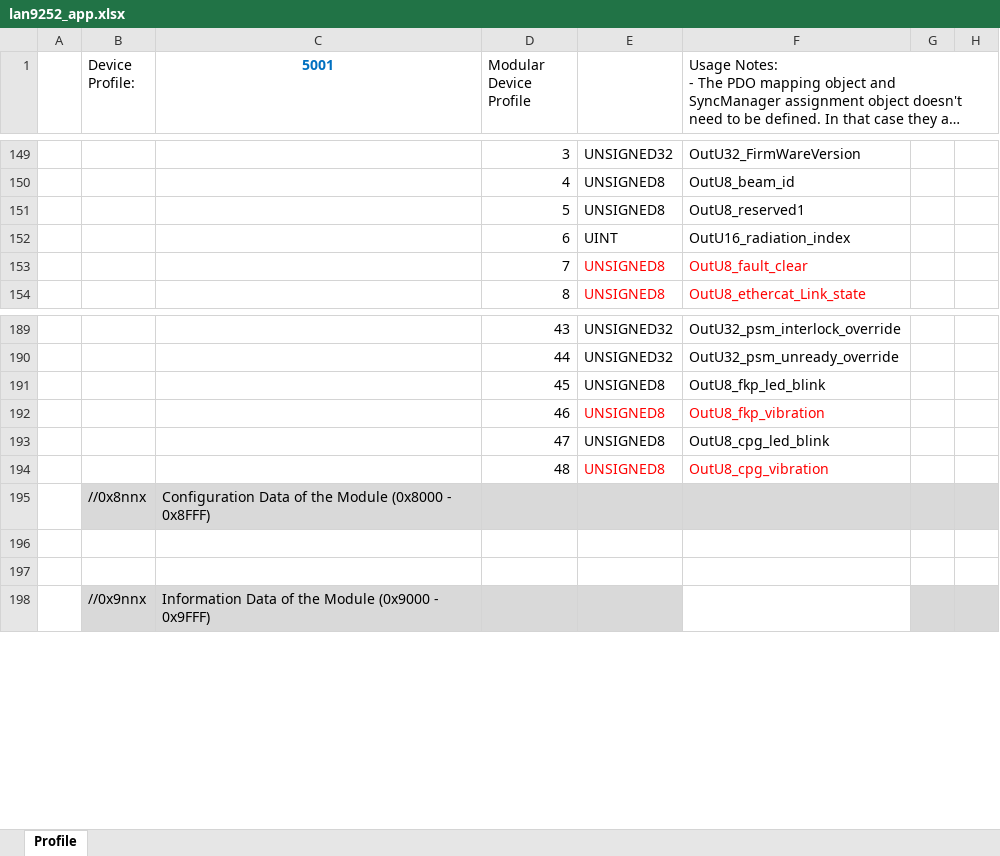
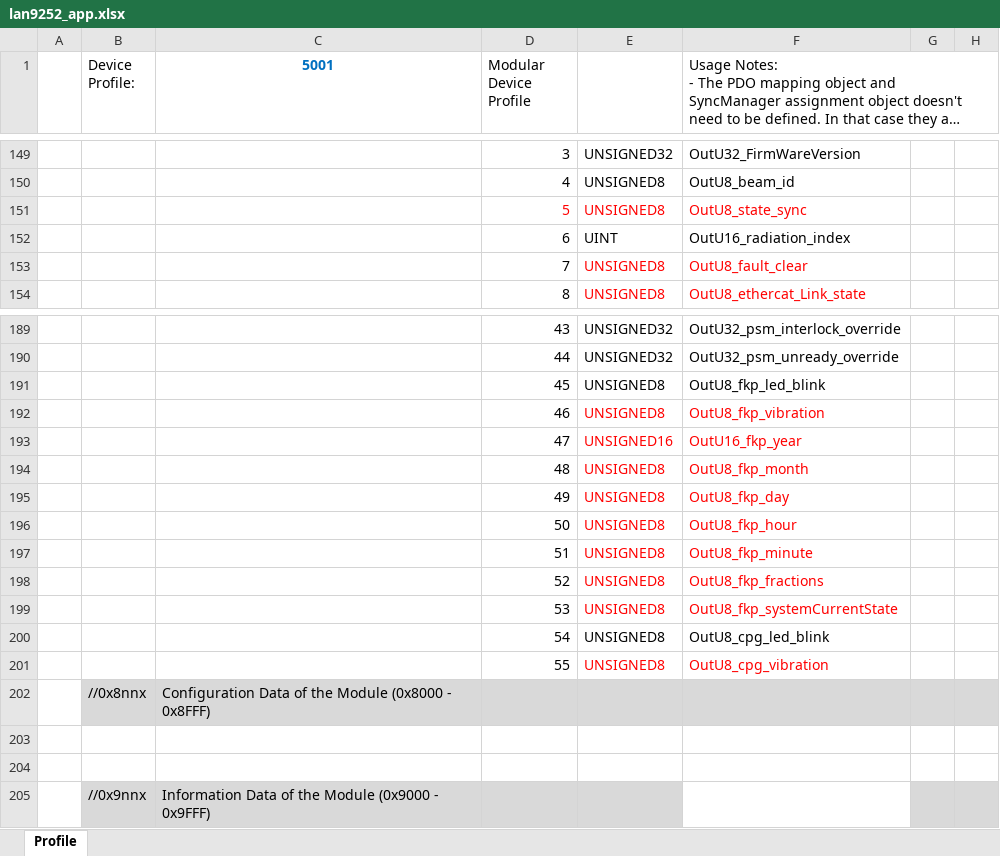
Before and after one commit to songbirdjp/CNNC_ARMCore, an Excel workbook: ArmCoreV1_QSPI/SSCProject/lan9252_app.xlsx, sheet Profile, drawn as a sheet; only a part is shown, gaps mark what is left out; long unchanged cells end in …; values as stored, in another font and other column widths than the file's, no borders; addresses are those after the commit; rows hold the shown columns only; the diff names each change by its address in the sheet, - before the commit and + after, or states it on an @@ line.

```diff
--- a/ArmCoreV1_QSPI/SSCProject/lan9252_app.xlsx (sheet Profile)
+++ b/ArmCoreV1_QSPI/SSCProject/lan9252_app.xlsx (sheet Profile)
-D151:F151 text colour: black
+D151:F151 text colour: #FF0000
-F151: OutU8_reserved1
+F151: OutU8_state_sync
+row 193:  |  |  | 47 | UNSIGNED16 | OutU16_fkp_year
+row 194:  |  |  | 48 | UNSIGNED8 | OutU8_fkp_month
+row 195:  |  |  | 49 | UNSIGNED8 | OutU8_fkp_day
+row 196:  |  |  | 50 | UNSIGNED8 | OutU8_fkp_hour
+row 197:  |  |  | 51 | UNSIGNED8 | OutU8_fkp_minute
+row 198:  |  |  | 52 | UNSIGNED8 | OutU8_fkp_fractions
+row 199:  |  |  | 53 | UNSIGNED8 | OutU8_fkp_systemCurrentState
-D200 (Modular Device Profile): 47
+D200 (Modular Device Profile): 54
-D201 (Modular Device Profile): 48
+D201 (Modular Device Profile): 55
```
Also changed, not shown: 6 other files.
